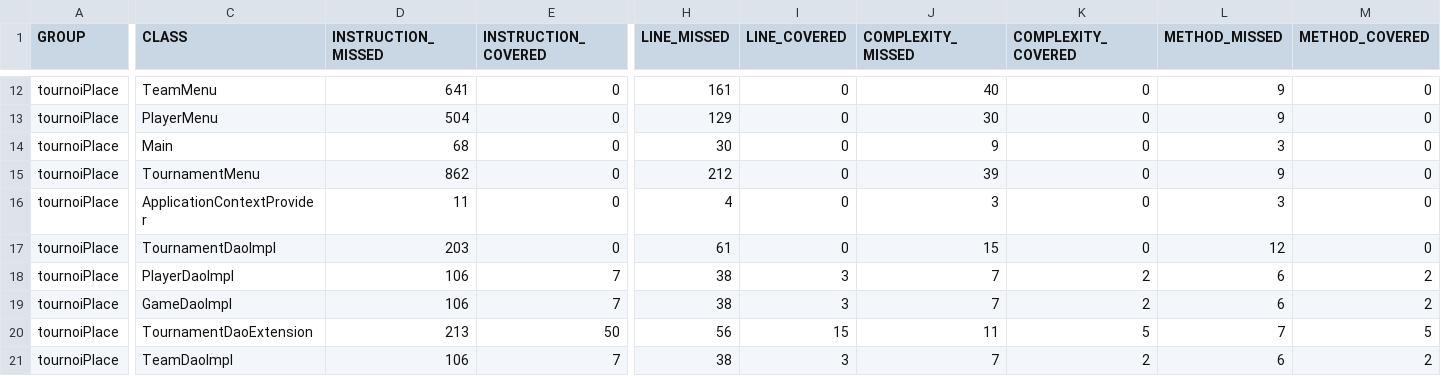
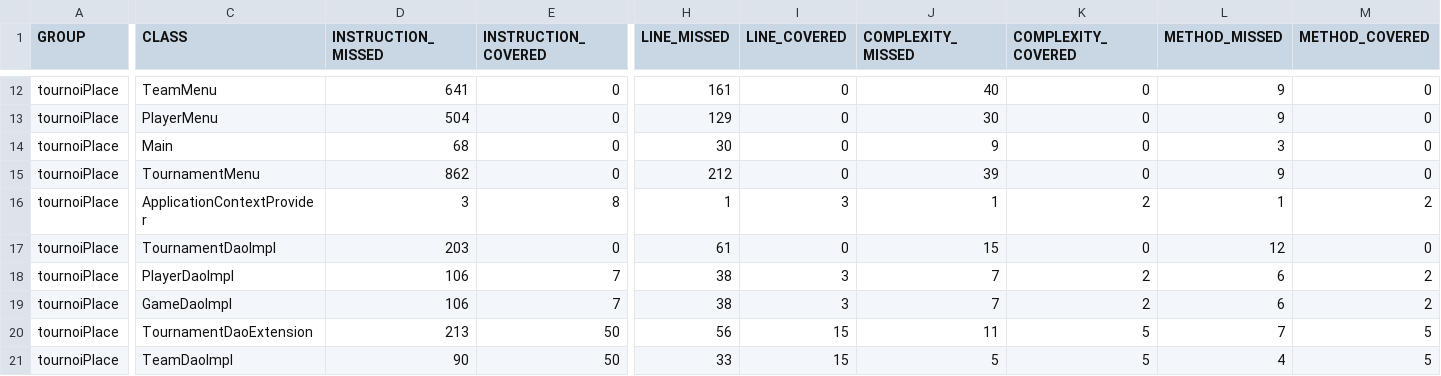
Before and after one commit to JavaAura/ABDELLAH_TALEMSI_S3_B1_ESPORTPU, a CSV file: target/site/jacoco/jacoco.csv, drawn as a sheet; only a part is shown, gaps mark what is left out; the diff covers the shown part only; the diff names each change by its address in the sheet, - before the commit and + after, or states it on an @@ line.

```diff
--- a/target/site/jacoco/jacoco.csv
+++ b/target/site/jacoco/jacoco.csv
-D16 (INSTRUCTION_MISSED): 11
+D16 (INSTRUCTION_MISSED): 3
-E16 (INSTRUCTION_COVERED): 0
+E16 (INSTRUCTION_COVERED): 8
-H16 (LINE_MISSED): 4
+H16 (LINE_MISSED): 1
-I16 (LINE_COVERED): 0
+I16 (LINE_COVERED): 3
-J16 (COMPLEXITY_MISSED): 3
+J16 (COMPLEXITY_MISSED): 1
-K16 (COMPLEXITY_COVERED): 0
+K16 (COMPLEXITY_COVERED): 2
-L16 (METHOD_MISSED): 3
+L16 (METHOD_MISSED): 1
-M16 (METHOD_COVERED): 0
+M16 (METHOD_COVERED): 2
-D21 (INSTRUCTION_MISSED): 106
+D21 (INSTRUCTION_MISSED): 90
-E21 (INSTRUCTION_COVERED): 7
+E21 (INSTRUCTION_COVERED): 50
-H21 (LINE_MISSED): 38
+H21 (LINE_MISSED): 33
-I21 (LINE_COVERED): 3
+I21 (LINE_COVERED): 15
-J21 (COMPLEXITY_MISSED): 7
+J21 (COMPLEXITY_MISSED): 5
-K21 (COMPLEXITY_COVERED): 2
+K21 (COMPLEXITY_COVERED): 5
-L21 (METHOD_MISSED): 6
+L21 (METHOD_MISSED): 4
-M21 (METHOD_COVERED): 2
+M21 (METHOD_COVERED): 5
```
Also changed, not shown: 24 edited cells elsewhere in this file, 50 other files.
